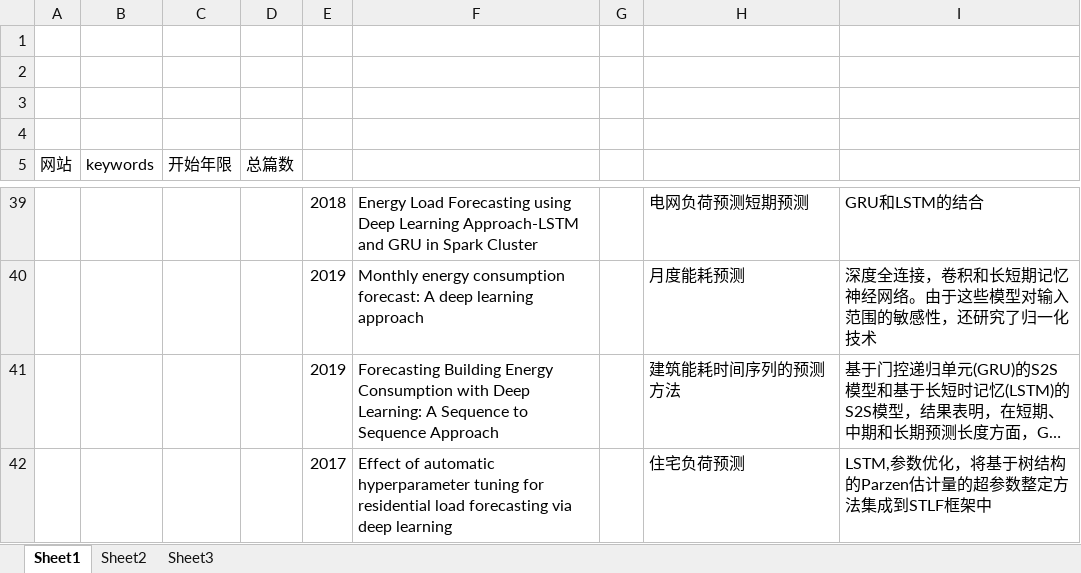
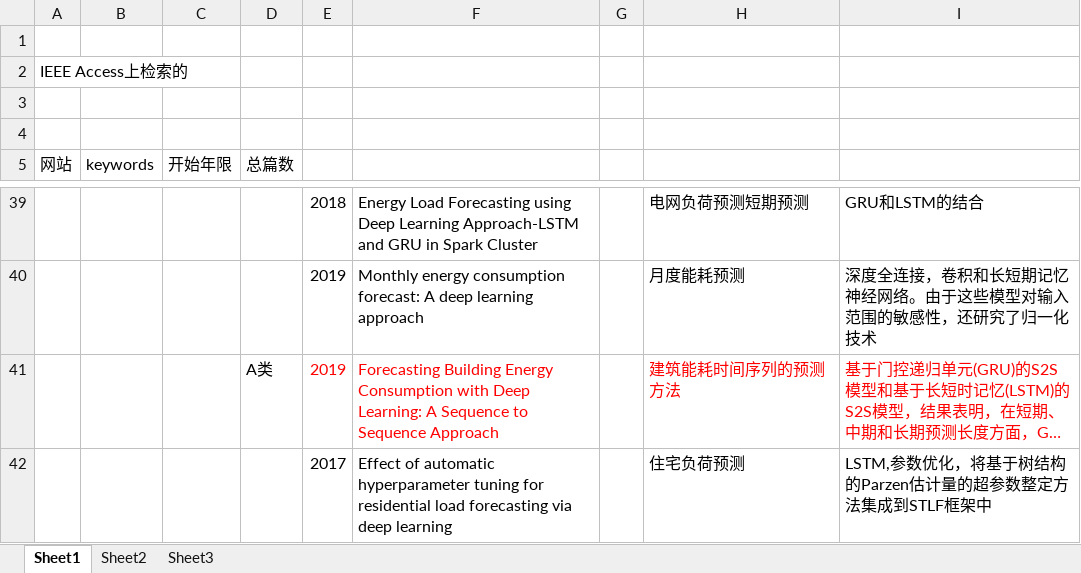
Before and after one commit to Qinguoshuai/lunwen, an Excel workbook: 能源文献/能源论文相关研究.xlsx, sheet Sheet1, drawn as a sheet; only a part is shown, gaps mark what is left out; long unchanged cells end in …; values as stored, in another font and other column widths than the file's, no borders; the diff covers the shown part only; the diff names each change by its address in the sheet, - before the commit and + after, or states it on an @@ line.

```diff
--- a/能源文献/能源论文相关研究.xlsx (sheet Sheet1)
+++ b/能源文献/能源论文相关研究.xlsx (sheet Sheet1)
-A2 (网站): (empty)
+A2 (网站): IEEE Access上检索的
-D41 (总篇数): (empty)
+D41 (总篇数): A类
-E41:F41 text colour: black
+E41:F41 text colour: #FF0000
-H41:I41 text colour: black
+H41:I41 text colour: #FF0000
```
Also changed, not shown: 28 added rows and 1 edited cell elsewhere in this sheet, 15 other files.
